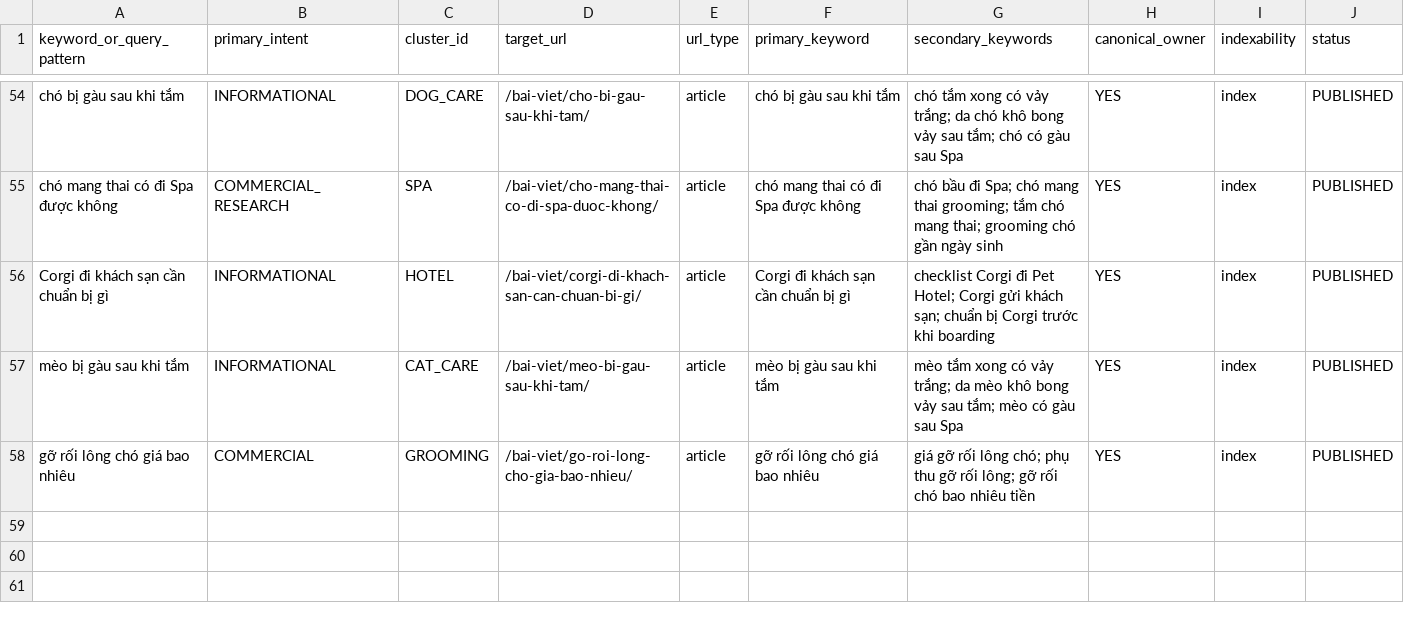
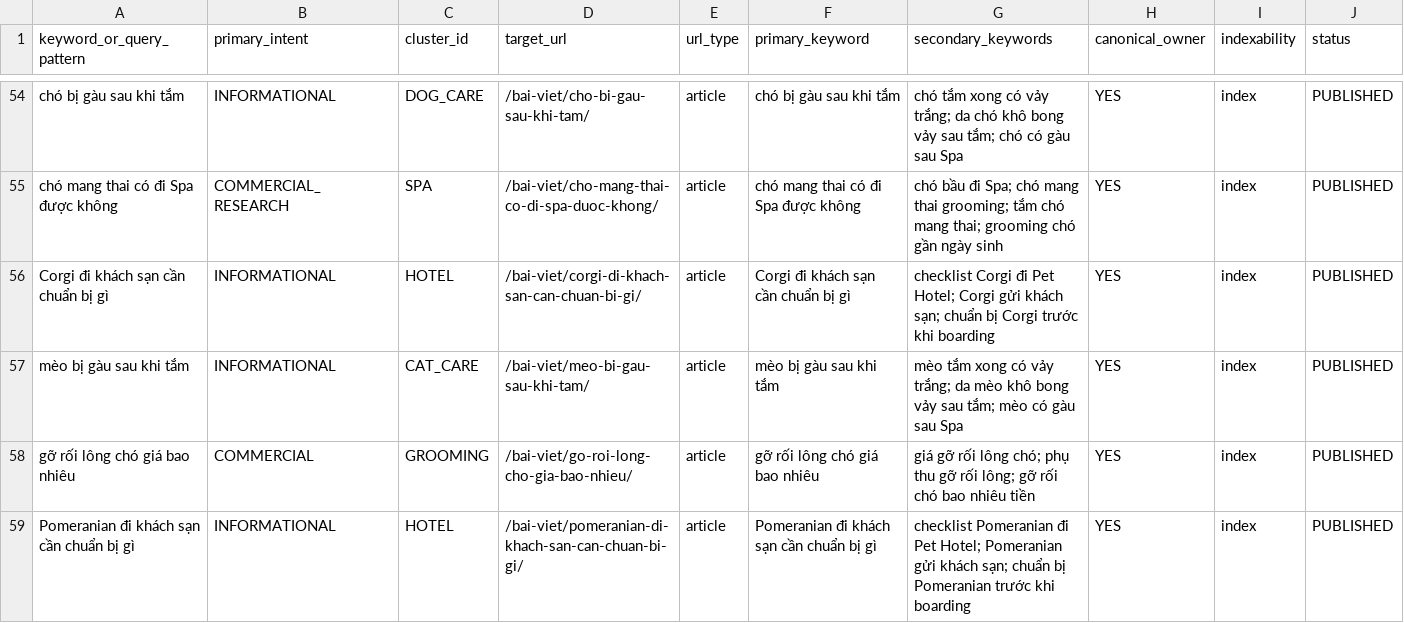
Before and after one commit to capquangfptminhlh/mimi, a CSV file: .website-os/evidence/url-ownership-map.csv, drawn as a sheet; only a part is shown, gaps mark what is left out; the diff names each change by its address in the sheet, - before the commit and + after, or states it on an @@ line.

Commit message:
seo: assign Pomeranian Hotel canonical owner

```diff
--- a/.website-os/evidence/url-ownership-map.csv
+++ b/.website-os/evidence/url-ownership-map.csv
+row 59: Pomeranian đi khách sạn cần chuẩn bị gì | INFORMATIONAL | HOTEL | /bai-viet/pomeranian-di-khach-san-can-chuan-bi-gi/ | article | Pomeranian đi khách sạn cần chuẩn bị gì | checklist Pomeranian đi Pet Hotel; Pomeranian gửi khách sạn; chuẩn bị Pomeranian trước khi boarding | YES | index | PUBLISHED
```
